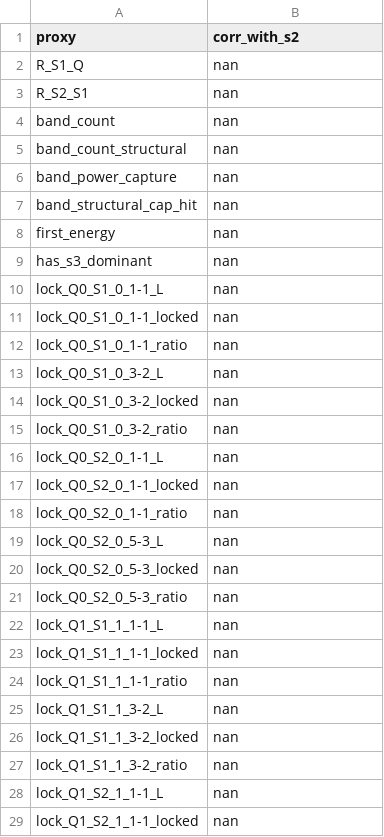
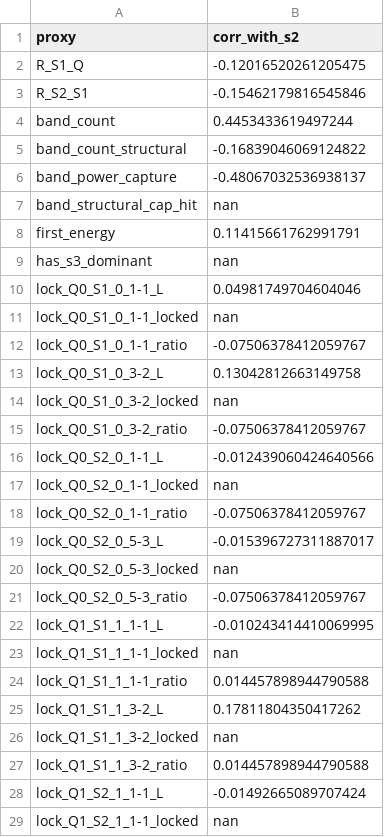
Before and after one commit to cesaragostino/doft-study05-internal-string-layers-below-quark, a CSV file: data/processed/ola1-chaos/Ola1_3-2-5_s2_correlations.csv, drawn as a sheet; only a part is shown; the diff covers the shown part only.

```diff
--- a/data/processed/ola1-chaos/Ola1_3-2-5_s2_correlations.csv
+++ b/data/processed/ola1-chaos/Ola1_3-2-5_s2_correlations.csv
@@ -1,29 +1,29 @@
 proxy,corr_with_s2
-R_S1_Q,nan
-R_S2_S1,nan
-band_count,nan
-band_count_structural,nan
-band_power_capture,nan
+R_S1_Q,-0.12016520261205475
+R_S2_S1,-0.15462179816545846
+band_count,0.4453433619497244
+band_count_structural,-0.16839046069124822
+band_power_capture,-0.48067032536938137
 band_structural_cap_hit,nan
-first_energy,nan
+first_energy,0.11415661762991791
 has_s3_dominant,nan
-lock_Q0_S1_0_1-1_L,nan
+lock_Q0_S1_0_1-1_L,0.04981749704604046
 lock_Q0_S1_0_1-1_locked,nan
-lock_Q0_S1_0_1-1_ratio,nan
-lock_Q0_S1_0_3-2_L,nan
+lock_Q0_S1_0_1-1_ratio,-0.07506378412059767
+lock_Q0_S1_0_3-2_L,0.13042812663149758
 lock_Q0_S1_0_3-2_locked,nan
-lock_Q0_S1_0_3-2_ratio,nan
-lock_Q0_S2_0_1-1_L,nan
+lock_Q0_S1_0_3-2_ratio,-0.07506378412059767
+lock_Q0_S2_0_1-1_L,-0.012439060424640566
 lock_Q0_S2_0_1-1_locked,nan
-lock_Q0_S2_0_1-1_ratio,nan
-lock_Q0_S2_0_5-3_L,nan
+lock_Q0_S2_0_1-1_ratio,-0.07506378412059767
+lock_Q0_S2_0_5-3_L,-0.015396727311887017
 lock_Q0_S2_0_5-3_locked,nan
-lock_Q0_S2_0_5-3_ratio,nan
-lock_Q1_S1_1_1-1_L,nan
+lock_Q0_S2_0_5-3_ratio,-0.07506378412059767
+lock_Q1_S1_1_1-1_L,-0.010243414410069995
 lock_Q1_S1_1_1-1_locked,nan
-lock_Q1_S1_1_1-1_ratio,nan
-lock_Q1_S1_1_3-2_L,nan
+lock_Q1_S1_1_1-1_ratio,0.014457898944790588
+lock_Q1_S1_1_3-2_L,0.17811804350417262
 lock_Q1_S1_1_3-2_locked,nan
-lock_Q1_S1_1_3-2_ratio,nan
-lock_Q1_S2_1_1-1_L,nan
+lock_Q1_S1_1_3-2_ratio,0.014457898944790588
+lock_Q1_S2_1_1-1_L,-0.01492665089707424
 lock_Q1_S2_1_1-1_locked,nan
```
Also changed, not shown: 1 added row and 30 edited cells elsewhere in this file, data/processed/ola1-chaos/simple_blocks_rejected.csv, 11 other files.
